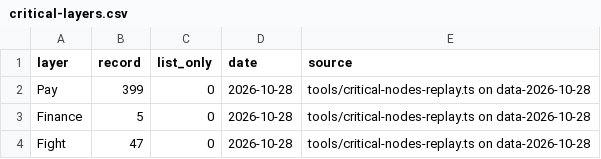
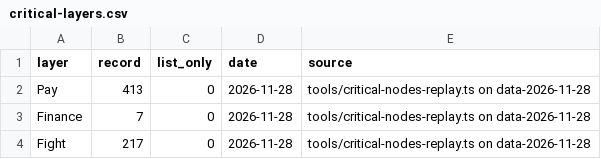
Before and after one commit to gabriel-neutron/GAB, a CSV file: src/features/report/data/critical-layers.csv, drawn as a sheet.

```diff
--- a/src/features/report/data/critical-layers.csv
+++ b/src/features/report/data/critical-layers.csv
@@ -1,4 +1,4 @@
 layer,record,list_only,date,source
-Pay,399,0,2026-10-28,tools/critical-nodes-replay.ts on data-2026-10-28
-Finance,5,0,2026-10-28,tools/critical-nodes-replay.ts on data-2026-10-28
-Fight,47,0,2026-10-28,tools/critical-nodes-replay.ts on data-2026-10-28
+Pay,413,0,2026-11-28,tools/critical-nodes-replay.ts on data-2026-11-28
+Finance,7,0,2026-11-28,tools/critical-nodes-replay.ts on data-2026-11-28
+Fight,217,0,2026-11-28,tools/critical-nodes-replay.ts on data-2026-11-28
```
Also changed, not shown: 6 other files.
